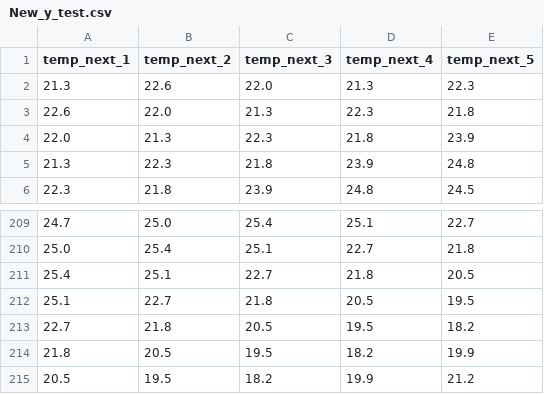
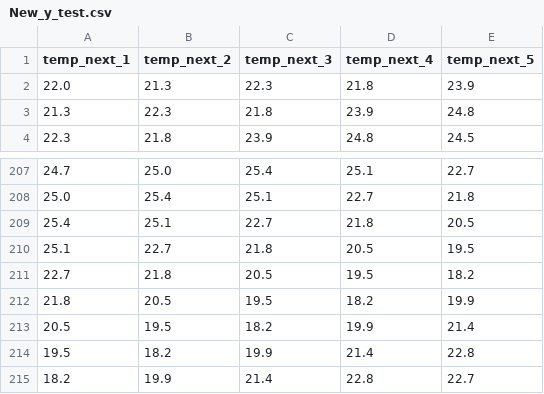
Before and after one commit to DunDun-banana/ml-group1, a CSV file: data/New_y_test.csv, drawn as a sheet; only a part is shown, gaps mark what is left out.

```diff
--- a/data/New_y_test.csv
+++ b/data/New_y_test.csv
@@ -1,4 +1,2 @@
 temp_next_1,temp_next_2,temp_next_3,temp_next_4,temp_next_5
-21.3,22.6,22.0,21.3,22.3
-22.6,22.0,21.3,22.3,21.8
 22.0,21.3,22.3,21.8,23.9
@@ -214,2 +212,4 @@ temp_next_1,temp_next_2,temp_next_3,temp_next_4,temp_next_5
 21.8,20.5,19.5,18.2,19.9
-20.5,19.5,18.2,19.9,21.2
+20.5,19.5,18.2,19.9,21.4
+19.5,18.2,19.9,21.4,22.8
+18.2,19.9,21.4,22.8,22.7
```
Also changed, not shown: data/Current_Raw_3weeks.csv, data/New_X_test_sel.csv, 21 other files.
